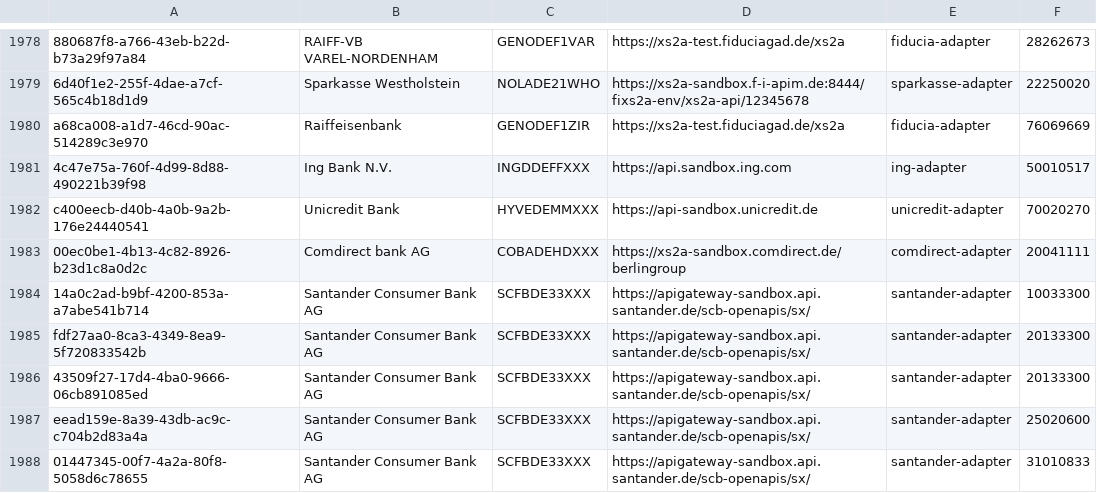
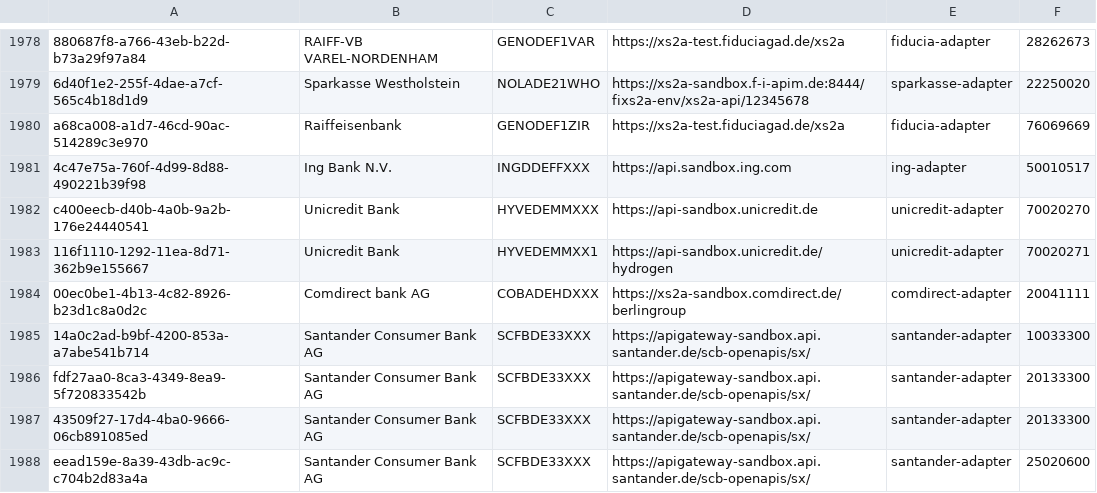
Before and after one commit to adorsys/xs2a-adapter, a CSV file: xs2a-adapter-aspsp-registry/src/main/resources/aspsp-adapter-config.csv, drawn as a sheet; only a part is shown, gaps mark what is left out; the shorter side is filled out with more unchanged rows.

Commit message:
initial commit, lead unicredit adapter towards the base AIS workflow

```diff
--- a/xs2a-adapter-aspsp-registry/src/main/resources/aspsp-adapter-config.csv
+++ b/xs2a-adapter-aspsp-registry/src/main/resources/aspsp-adapter-config.csv
@@ -1982,2 +1982,3 @@ a68ca008-a1d7-46cd-90ac-514289c3e970,Raiffeisenbank,GENODEF1ZIR,https://xs2a-tes
 c400eecb-d40b-4a0b-9a2b-176e24440541,Unicredit Bank,HYVEDEMMXXX,https://api-sandbox.unicredit.de,unicredit-adapter,70020270
+116f1110-1292-11ea-8d71-362b9e155667,Unicredit Bank,HYVEDEMMXX1,https://api-sandbox.unicredit.de/hydrogen,unicredit-adapter,70020271
 00ec0be1-4b13-4c82-8926-b23d1c8a0d2c,Comdirect bank AG,COBADEHDXXX,https://xs2a-sandbox.comdirect.de/berlingroup,comdirect-adapter,20041111
```
Also changed, not shown: 1 other file.
